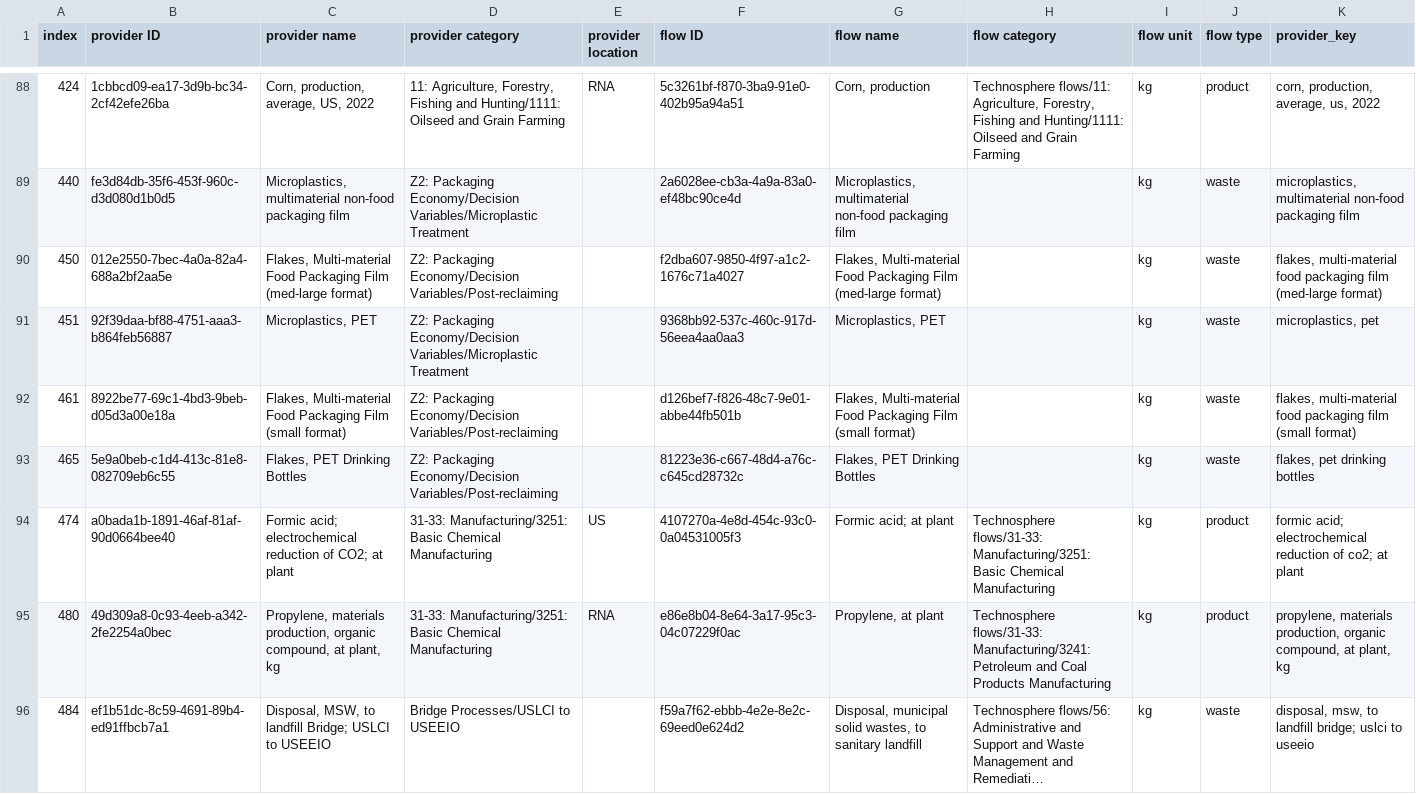
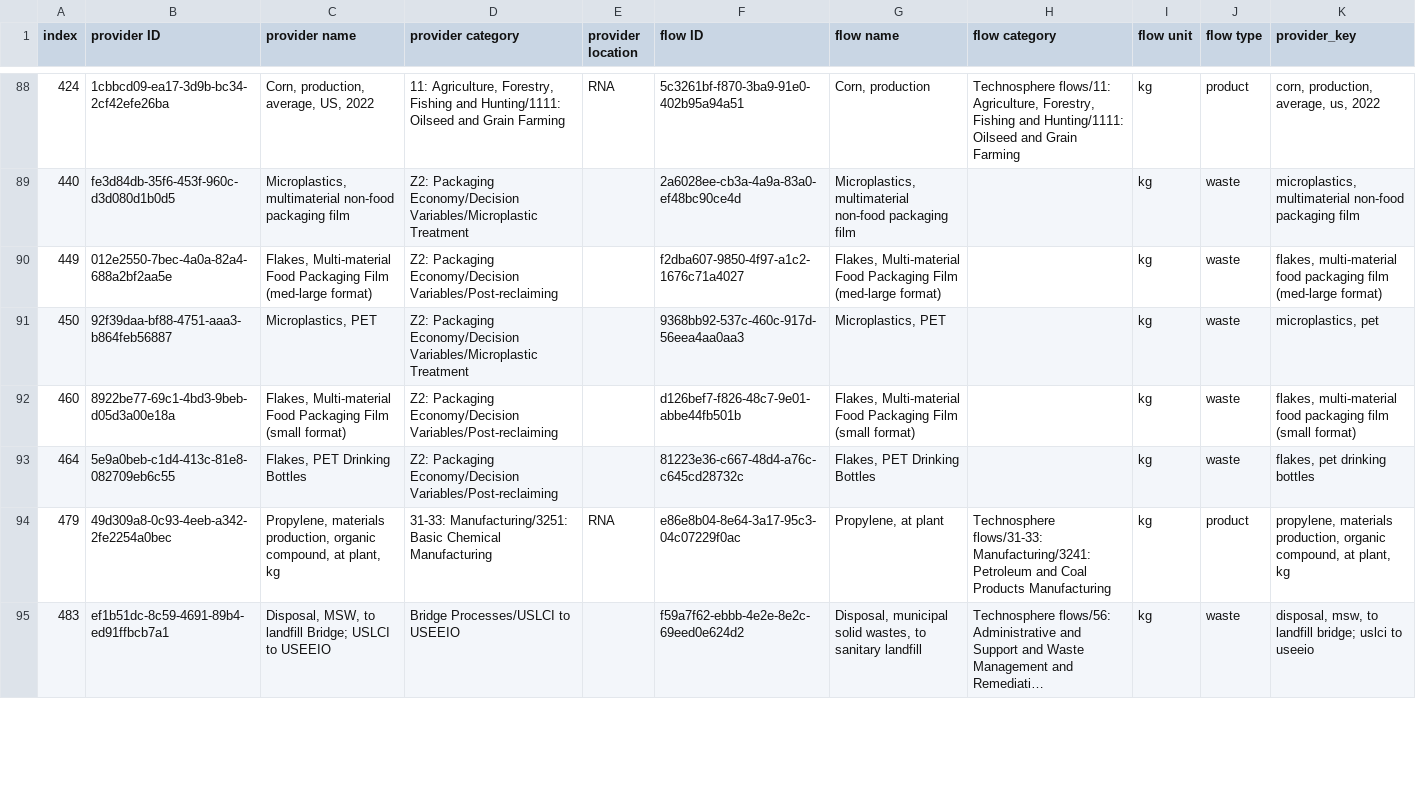
Before and after one commit to FarshidNazemi/packaging-roadmap, a CSV file: filtered_nonzero_rows_with_names.csv, drawn as a sheet; only a part is shown, gaps mark what is left out; long unchanged cells end in …; removed rows and columns are numbered as before the commit, all else as after; the diff covers the shown part only; the diff names each change by its address in the sheet, - before the commit and + after, or states it on an @@ line.

```diff
--- a/filtered_nonzero_rows_with_names.csv
+++ b/filtered_nonzero_rows_with_names.csv
-A90 (index): 450
+A90 (index): 449
-A91 (index): 451
+A91 (index): 450
-A92 (index): 461
+A92 (index): 460
-A93 (index): 465
+A93 (index): 464
-row 94: 474 | a0bada1b-1891-46af-81af-90d0664bee40 | Formic acid; electrochemical reduction of CO2; at plant | 31-33: Manufacturing/3251: Basic Chemical Manufacturing | US | 4107270a-4e8d-454c-93c0-0a04531005f3 | Formic acid; at plant | Technosphere flows/31-33: Manufacturing/3251: Basic Chemical Manufacturing | kg | product | formic acid; electrochemical reduction of co2; at plant
-A94 (index): 480
+A94 (index): 479
-A95 (index): 484
+A95 (index): 483
```
Also changed, not shown: 22 edited cells elsewhere in this file, A_index_df.csv, 2 other files.
